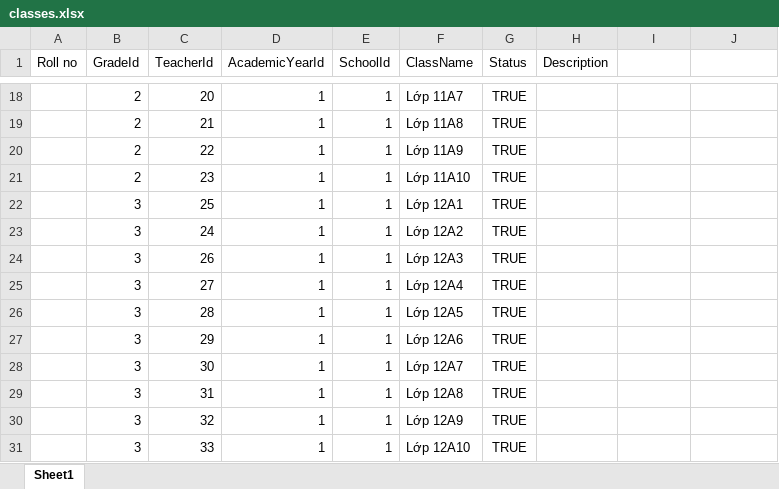
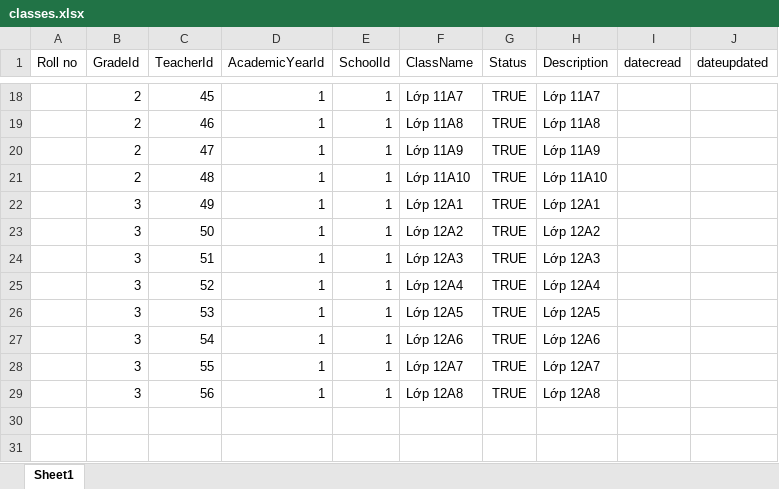
Before and after one commit to lylethic/backend_SDB, an Excel workbook: server/Uploads/classes.xlsx, sheet Sheet1, drawn as a sheet; only a part is shown, gaps mark what is left out; values as stored, in another font and other column widths than the file's, no borders; the diff covers the shown part only; the diff names each change by its address in the sheet, - before the commit and + after, or states it on an @@ line.

```diff
--- a/server/Uploads/classes.xlsx (sheet Sheet1)
+++ b/server/Uploads/classes.xlsx (sheet Sheet1)
-I1: (empty)
+I1: datecread
-J1: (empty)
+J1: dateupdated
-C18 (TeacherId): 20
+C18 (TeacherId): 45
-H18 (Description): (empty)
+H18 (Description): Lớp 11A7
-C19 (TeacherId): 21
+C19 (TeacherId): 46
-H19 (Description): (empty)
+H19 (Description): Lớp 11A8
-C20 (TeacherId): 22
+C20 (TeacherId): 47
-H20 (Description): (empty)
+H20 (Description): Lớp 11A9
-C21 (TeacherId): 23
+C21 (TeacherId): 48
-H21 (Description): (empty)
+H21 (Description): Lớp 11A10
-C22 (TeacherId): 25
+C22 (TeacherId): 49
-H22 (Description): (empty)
+H22 (Description): Lớp 12A1
-C23 (TeacherId): 24
+C23 (TeacherId): 50
-H23 (Description): (empty)
+H23 (Description): Lớp 12A2
-C24 (TeacherId): 26
+C24 (TeacherId): 51
-H24 (Description): (empty)
+H24 (Description): Lớp 12A3
-C25 (TeacherId): 27
+C25 (TeacherId): 52
-H25 (Description): (empty)
+H25 (Description): Lớp 12A4
-C26 (TeacherId): 28
+C26 (TeacherId): 53
-H26 (Description): (empty)
+H26 (Description): Lớp 12A5
-C27 (TeacherId): 29
+C27 (TeacherId): 54
-H27 (Description): (empty)
+H27 (Description): Lớp 12A6
-C28 (TeacherId): 30
+C28 (TeacherId): 55
-H28 (Description): (empty)
+H28 (Description): Lớp 12A7
-C29 (TeacherId): 31
+C29 (TeacherId): 56
-H29 (Description): (empty)
+H29 (Description): Lớp 12A8
-row 30:  | 3 | 32 | 1 | 1 | Lớp 12A9 | TRUE
-row 31:  | 3 | 33 | 1 | 1 | Lớp 12A10 | TRUE
```
Also changed, not shown: 32 edited cells elsewhere in this sheet, server/Uploads/BiaSODauBai.xlsx, 21 other files.
